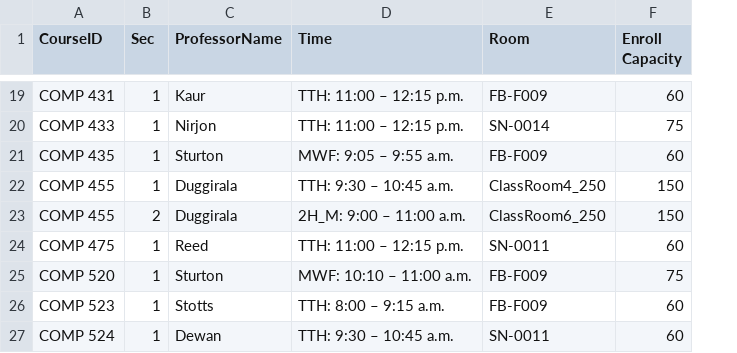
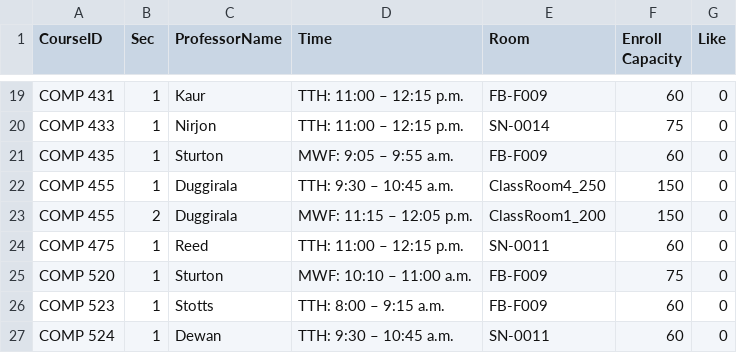
Before and after one commit to hashunc/UNC-CS-Course-Scheduling-mk2, a CSV file: data/Output/schedule_output.csv, drawn as a sheet; only a part is shown, gaps mark what is left out; the diff covers the shown part only; the diff names each change by its address in the sheet, - before the commit and + after, or states it on an @@ line.

```diff
--- a/data/Output/schedule_output.csv
+++ b/data/Output/schedule_output.csv
+column G (Like), rows 19-27: all 0
-D23 (Time): 2H_M: 9:00 – 11:00 a.m.
+D23 (Time): MWF: 11:15 – 12:05 p.m.
-E23 (Room): ClassRoom6_250
+E23 (Room): ClassRoom1_200
```
Also changed, not shown: 3 removed rows and 3 edited cells elsewhere in this file, data/CSV/schedule_output.csv, 5 other files.
